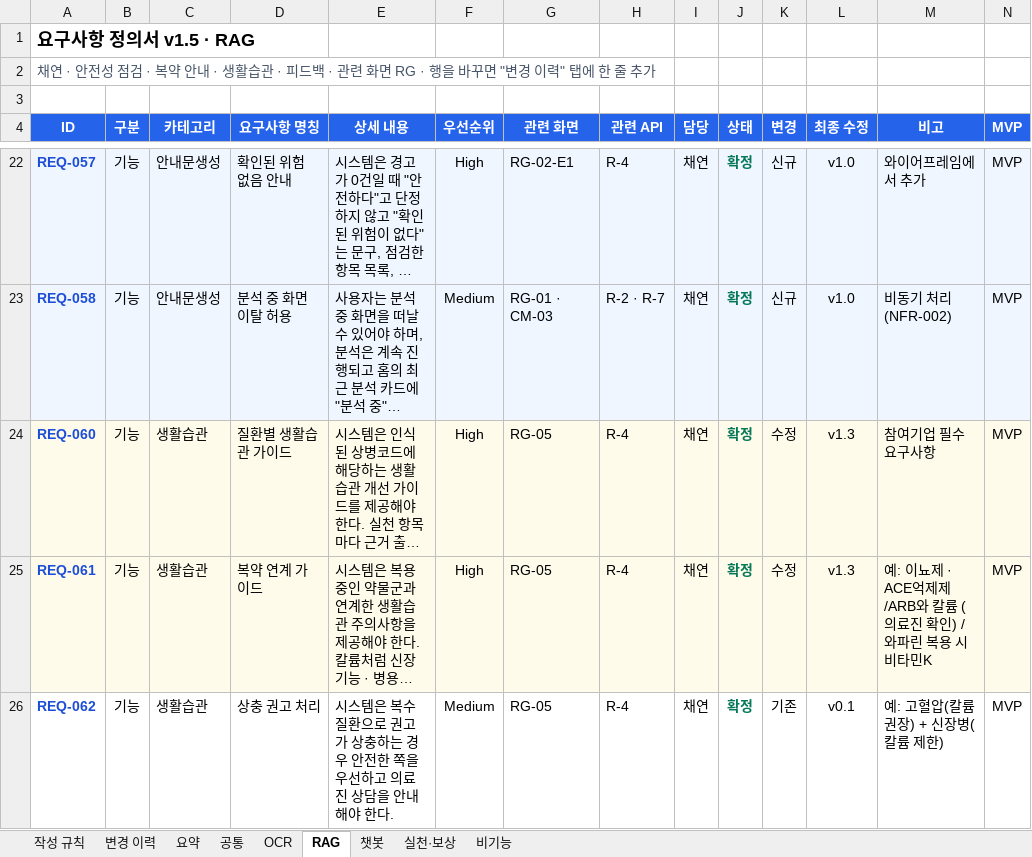
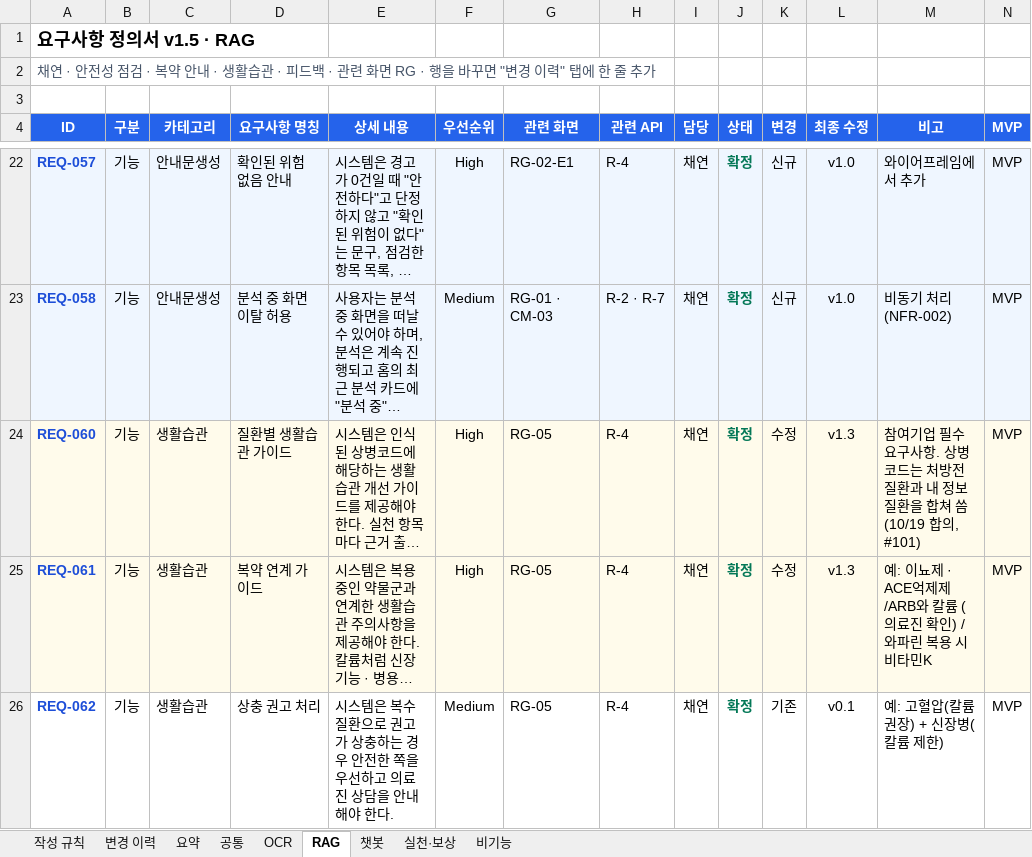
Before and after one commit to AI-HealthCare-06/AH_06_05, an Excel workbook: docs/planning/요구사항 정의서_6기_5팀_v1.5.xlsx, sheet RAG, drawn as a sheet; only a part is shown, gaps mark what is left out; long unchanged cells end in …; values as stored, in another font and other column widths than the file's, no borders; the diff names each change by its address in the sheet, - before the commit and + after, or states it on an @@ line.

```diff
--- a/docs/planning/요구사항 정의서_6기_5팀_v1.5.xlsx (sheet RAG)
+++ b/docs/planning/요구사항 정의서_6기_5팀_v1.5.xlsx (sheet RAG)
-M24 (비고): 참여기업 필수 요구사항
+M24 (비고): 참여기업 필수 요구사항. 상병코드는 처방전 질환과 내 정보 질환을 합쳐 씀 (10/19 합의, #101)
```
Also changed, not shown: sheet 변경 이력, docs/planning/ERD_6기_5팀_v1.5_초안.xlsx, 2 other files.
